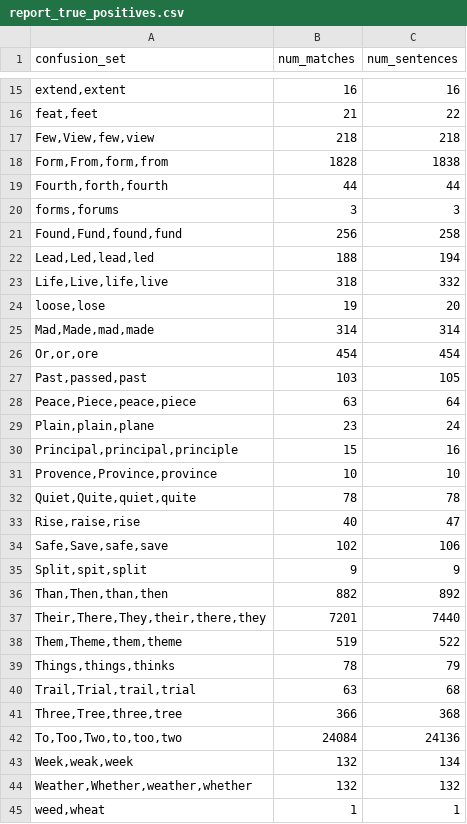
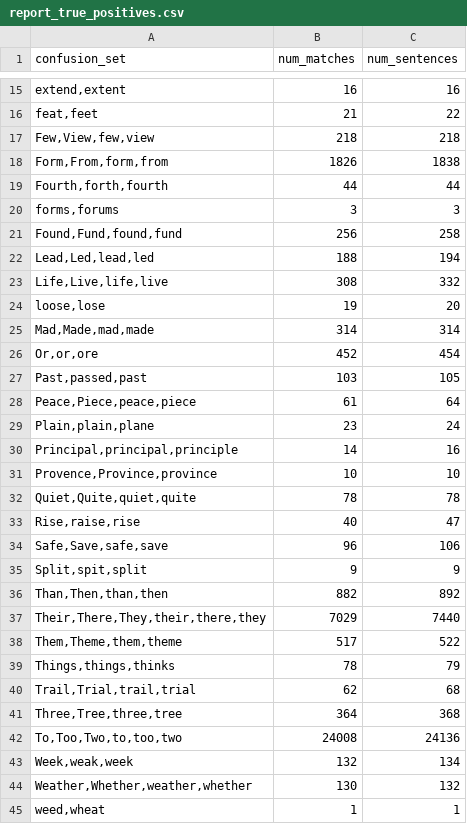
Before and after one commit to zesch/rwse-experiments, a CSV file: experiments/output/report_true_positives.csv, drawn as a sheet; only a part is shown, gaps mark what is left out; the diff covers the shown part only.

```diff
--- a/experiments/output/report_true_positives.csv
+++ b/experiments/output/report_true_positives.csv
@@ -17,3 +17,3 @@ feat,feet;21;22
 Few,View,few,view;218;218
-Form,From,form,from;1828;1838
+Form,From,form,from;1826;1838
 Fourth,forth,fourth;44;44
@@ -22,10 +22,10 @@ Found,Fund,found,fund;256;258
 Lead,Led,lead,led;188;194
-Life,Live,life,live;318;332
+Life,Live,life,live;308;332
 loose,lose;19;20
 Mad,Made,mad,made;314;314
-Or,or,ore;454;454
+Or,or,ore;452;454
 Past,passed,past;103;105
-Peace,Piece,peace,piece;63;64
+Peace,Piece,peace,piece;61;64
 Plain,plain,plane;23;24
-Principal,principal,principle;15;16
+Principal,principal,principle;14;16
 Provence,Province,province;10;10
@@ -33,13 +33,13 @@ Quiet,Quite,quiet,quite;78;78
 Rise,raise,rise;40;47
-Safe,Save,safe,save;102;106
+Safe,Save,safe,save;96;106
 Split,spit,split;9;9
 Than,Then,than,then;882;892
-Their,There,They,their,there,they;7201;7440
-Them,Theme,them,theme;519;522
+Their,There,They,their,there,they;7029;7440
+Them,Theme,them,theme;517;522
 Things,things,thinks;78;79
-Trail,Trial,trail,trial;63;68
-Three,Tree,three,tree;366;368
-To,Too,Two,to,too,two;24084;24136
+Trail,Trial,trail,trial;62;68
+Three,Tree,three,tree;364;368
+To,Too,Two,to,too,two;24008;24136
 Week,weak,week;132;134
-Weather,Whether,weather,whether;132;132
+Weather,Whether,weather,whether;130;132
 weed,wheat;1;1
```
Also changed, not shown: 6 edited cells elsewhere in this file, experiments/output/false_negatives.csv, experiments/output/false_negatives_balanced.csv, 5 other files.
